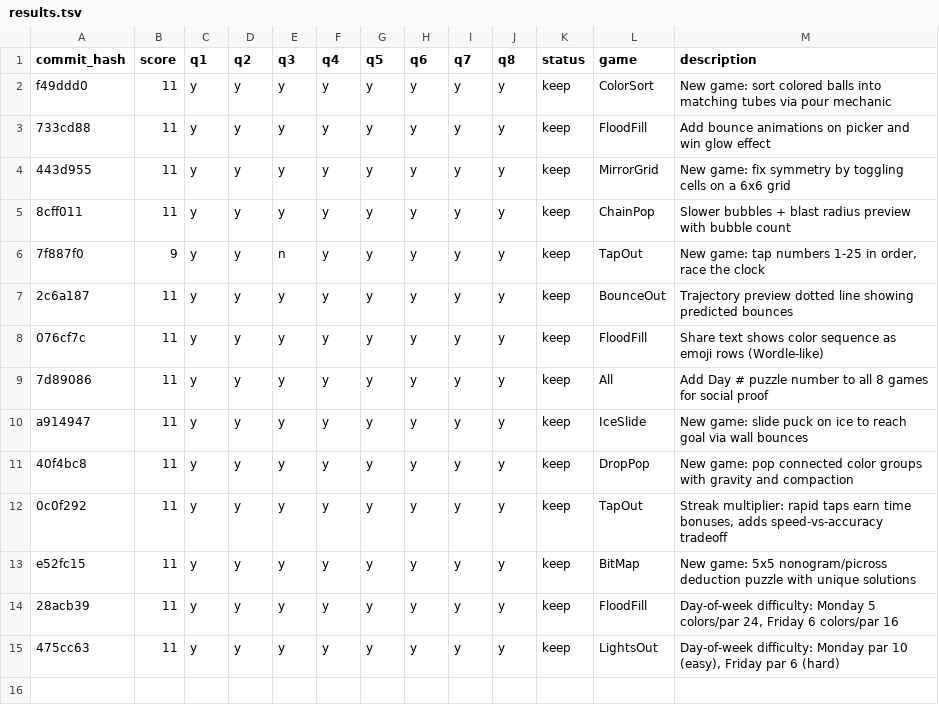
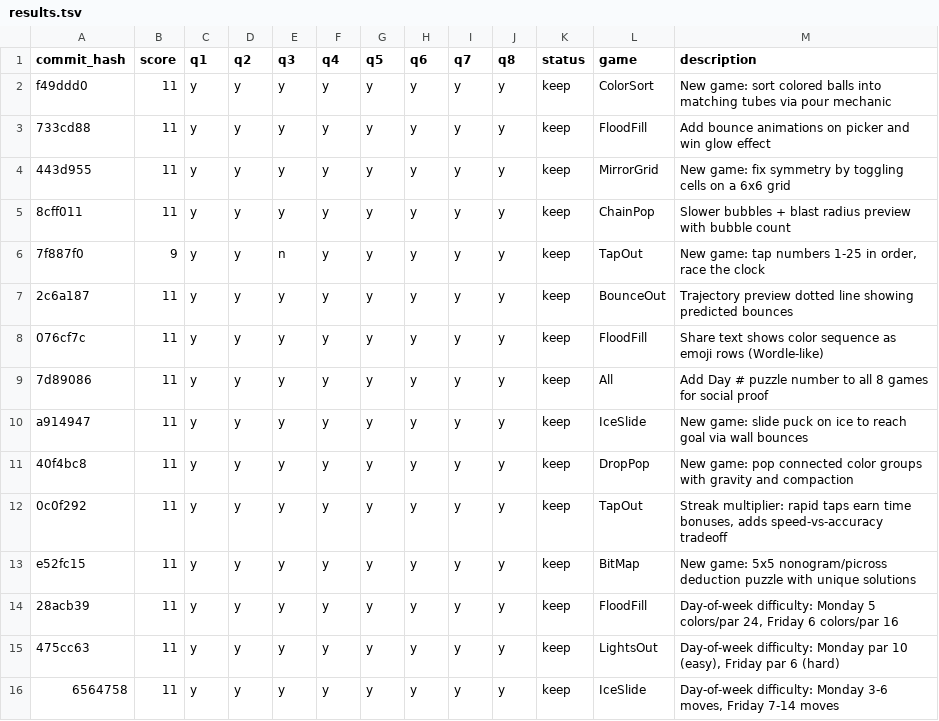
Before and after one commit to ArturoKuang/ai-game-playground, a TSV file: results.tsv, drawn as a sheet; the diff names each change by its address in the sheet, - before the commit and + after, or states it on an @@ line.

Commit message:
log: IceSlide difficulty scaling scored 11/11 — keep

```diff
--- a/results.tsv
+++ b/results.tsv
+row 16: 6564758 | 11 | y | y | y | y | y | y | y | y | keep | IceSlide | Day-of-week difficulty: Monday 3-6 moves, Friday 7-14 moves
```
